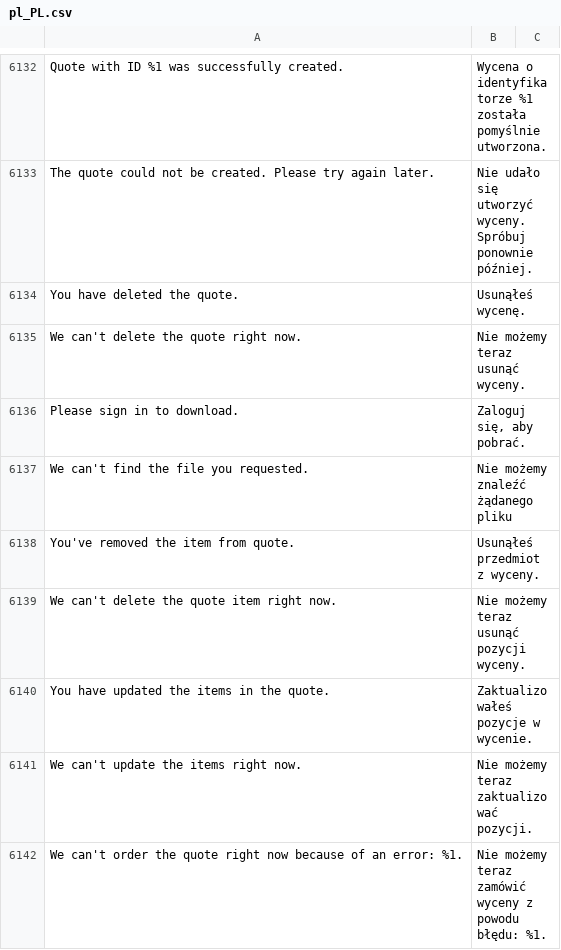
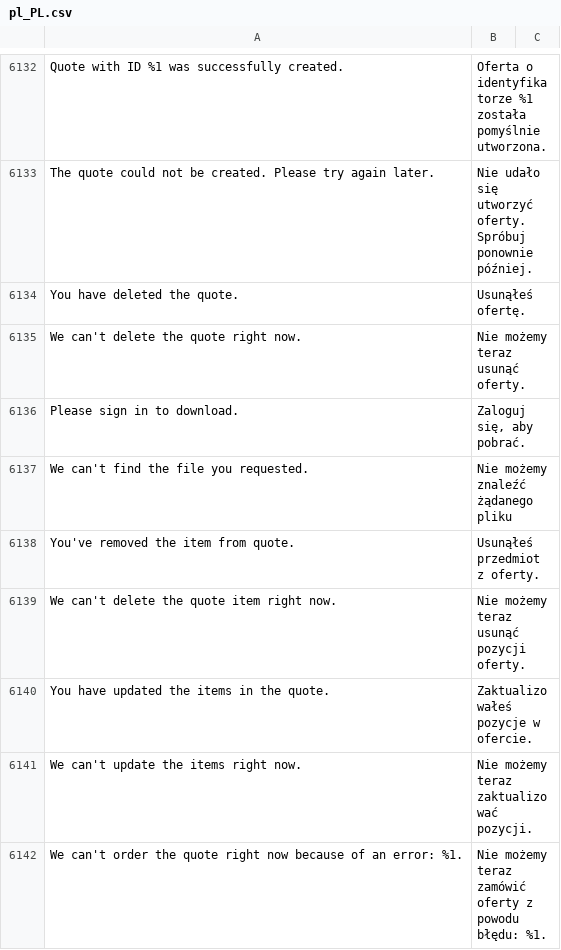
Before and after one commit to dev-jq/magento2-improved-polish-language-pack, a CSV file: pl_PL.csv, drawn as a sheet; only a part is shown, gaps mark what is left out; the diff covers the shown part only; the diff names each change by its address in the sheet, - before the commit and + after, or states it on an @@ line.

```diff
--- a/pl_PL.csv
+++ b/pl_PL.csv
-B6132: Wycena o identyfikatorze…
+B6132: Oferta o identyfikatorze…
-B6133: …się utworzyć wyceny. Spróbuj ponownie…
+B6133: …się utworzyć oferty. Spróbuj ponownie…
-B6134: Usunąłeś wycenę.
+B6134: Usunąłeś ofertę.
-B6135: Nie możemy teraz usunąć wyceny.
+B6135: Nie możemy teraz usunąć oferty.
-B6138: Usunąłeś przedmiot z wyceny.
+B6138: Usunąłeś przedmiot z oferty.
-B6139: Nie możemy teraz usunąć pozycji wyceny.
+B6139: Nie możemy teraz usunąć pozycji oferty.
-B6140: Zaktualizowałeś pozycje w wycenie.
+B6140: Zaktualizowałeś pozycje w ofercie.
-B6142: …teraz zamówić wyceny z powodu…
+B6142: …teraz zamówić oferty z powodu…
```
Also changed, not shown: 171 edited cells elsewhere in this file.
